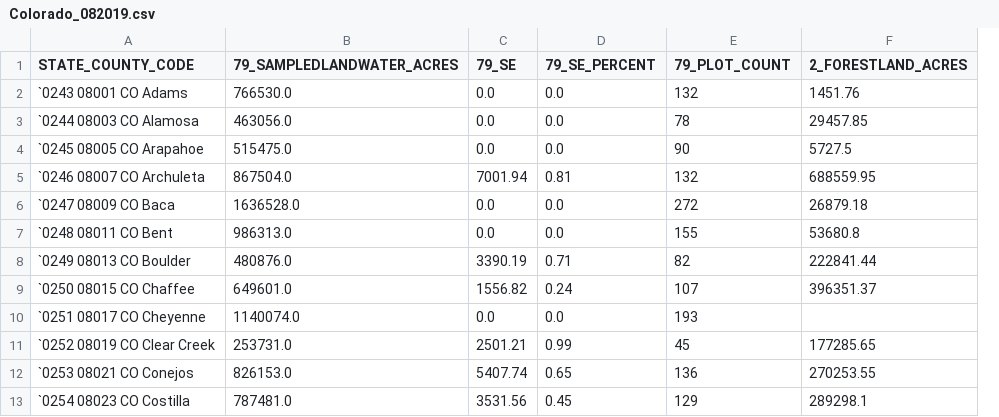
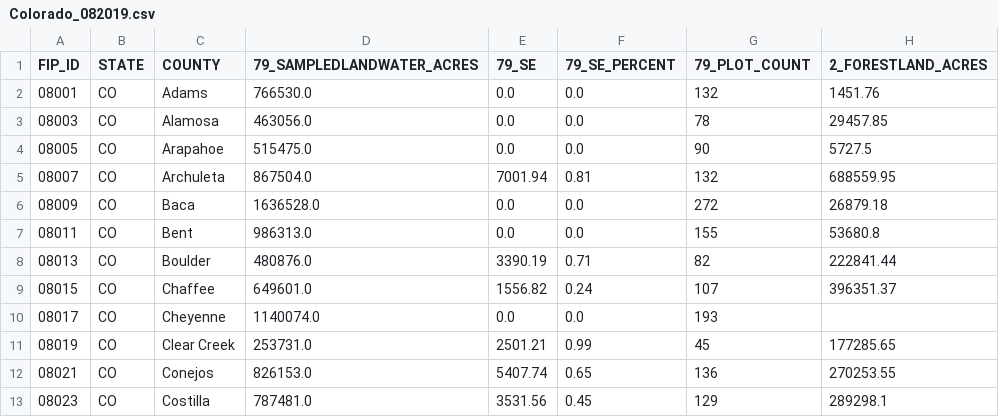
Before and after one commit to chasetmartin/FIA_County_Estimates, a CSV file: state_data_csv_files/Colorado_082019.csv, drawn as a sheet; only a part is shown; removed rows and columns are numbered as before the commit, all else as after; the diff names each change by its address in the sheet, - before the commit and + after, or states it on an @@ line.

Commit message:
Split county code column to have FIP_ID alone

```diff
--- a/state_data_csv_files/Colorado_082019.csv
+++ b/state_data_csv_files/Colorado_082019.csv
-column A (STATE_COUNTY_CODE), rows 2-13: `0243 08001 CO Adams | `0244 08003 CO Alamosa | `0245 08005 CO Arapahoe | `0246 08007 CO Archuleta | `0247 08009 CO Baca | `0248 08011 CO Bent | `0249 08013 CO Boulder | `0250 08015 CO Chaffee | `0251 08017 CO Cheyenne | `0252 08019 CO Clear Creek | `0253 08021 CO Conejos | `0254 08023 CO Costilla
+column A (FIP_ID), rows 2-13: 08001 | 08003 | 08005 | 08007 | 08009 | 08011 | 08013 | 08015 | 08017 | 08019 | 08021 | 08023
+column B (STATE), rows 2-13: all CO
+column C (COUNTY), rows 2-13: Adams | Alamosa | Arapahoe | Archuleta | Baca | Bent | Boulder | Chaffee | Cheyenne | Clear Creek | Conejos | Costilla
```
Also changed, not shown: 1 other file.
